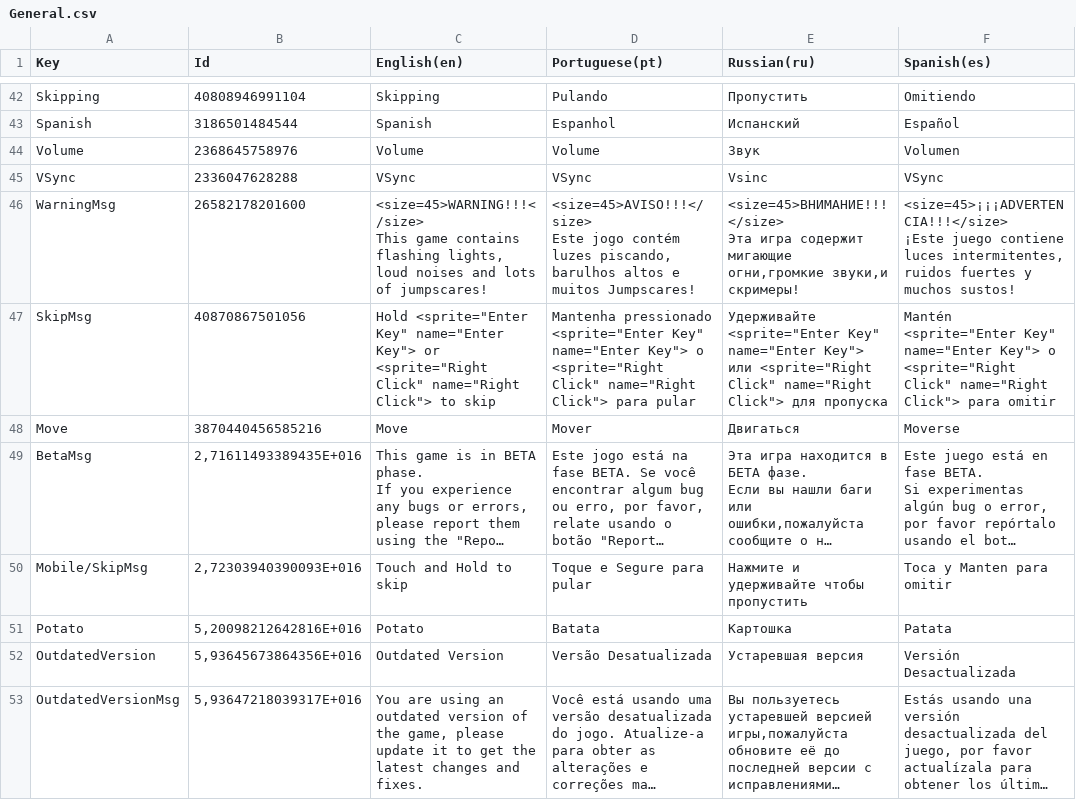
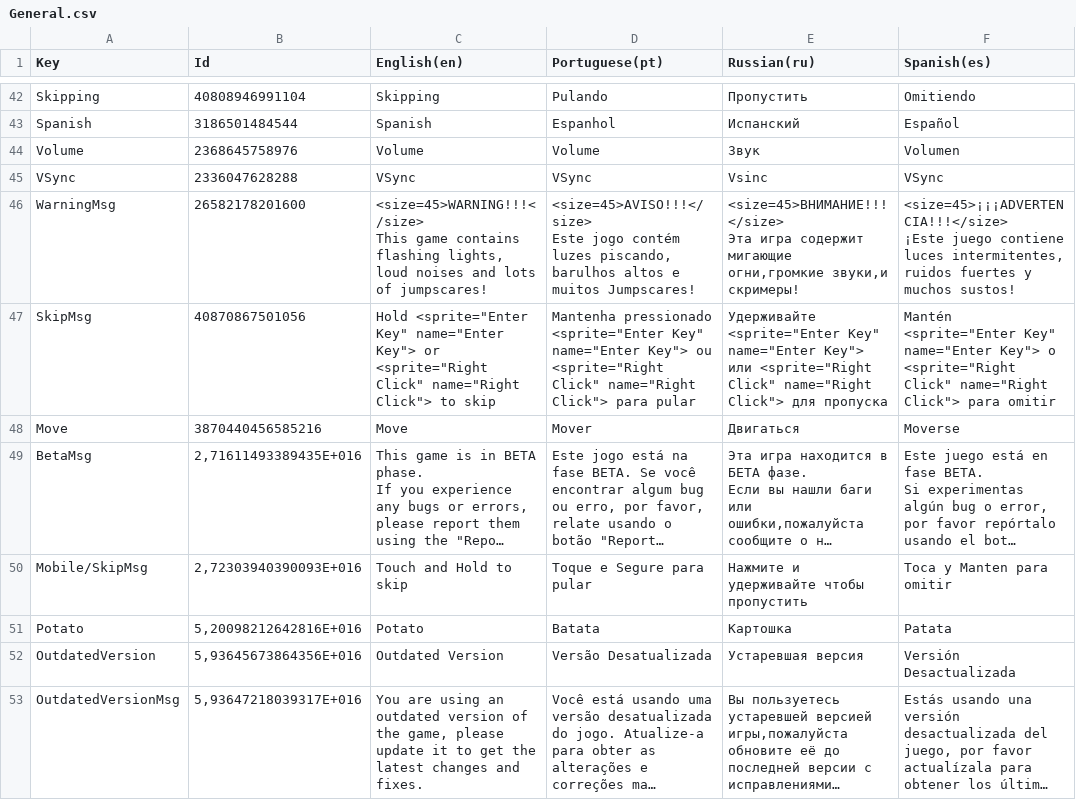
Before and after one commit to TMMarkus/After-Fright-Translations, a CSV file: General.csv, drawn as a sheet; only a part is shown, gaps mark what is left out; long unchanged cells end in ….

Commit message:
Small fix for Portuguese translation
* Small fix for Portuguese translation.

```diff
--- a/General.csv
+++ b/General.csv
@@ -134,3 +134,3 @@ Este jogo contém luzes piscando, barulhos altos e muitos Jumpscares!","<size=45
 ¡Este juego contiene luces intermitentes, ruidos fuertes y muchos sustos!"
-SkipMsg,40870867501056,"Hold <sprite=""Enter Key"" name=""Enter Key""> or <sprite=""Right Click"" name=""Right Click""> to skip","Mantenha pressionado <sprite=""Enter Key"" name=""Enter Key""> o <sprite=""Right Click"" name=""Right Click""> para pular","Удерживайте <sprite=""Enter Key"" name=""Enter Key""> или <sprite=""Right Click"" name=""Right Click""> для пропуска","Mantén <sprite=""Enter Key"" name=""Enter Key""> o <sprite=""Right Click"" name=""Right Click""> para omitir"
+SkipMsg,40870867501056,"Hold <sprite=""Enter Key"" name=""Enter Key""> or <sprite=""Right Click"" name=""Right Click""> to skip","Mantenha pressionado <sprite=""Enter Key"" name=""Enter Key""> ou <sprite=""Right Click"" name=""Right Click""> para pular","Удерживайте <sprite=""Enter Key"" name=""Enter Key""> или <sprite=""Right Click"" name=""Right Click""> для пропуска","Mantén <sprite=""Enter Key"" name=""Enter Key""> o <sprite=""Right Click"" name=""Right Click""> para omitir"
 Move,3870440456585216,Move,Mover,Двигаться,Moverse
```
